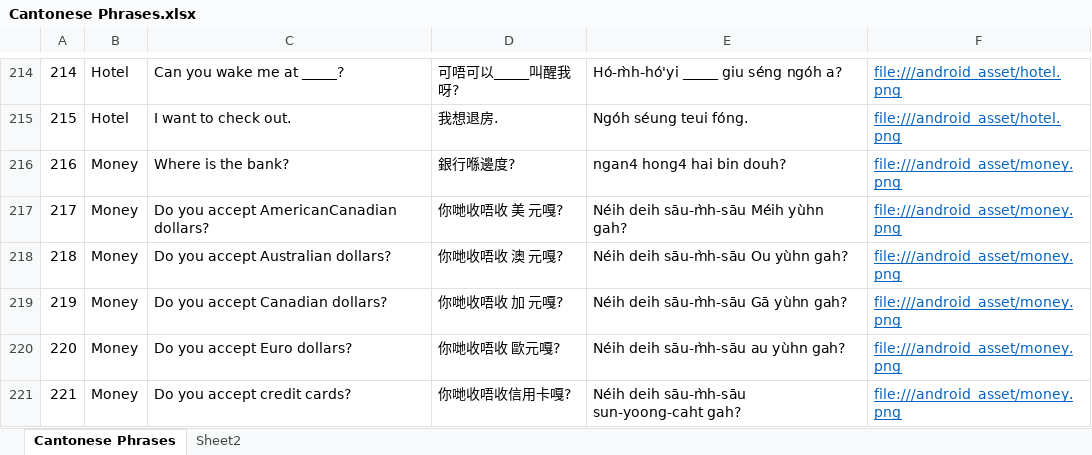
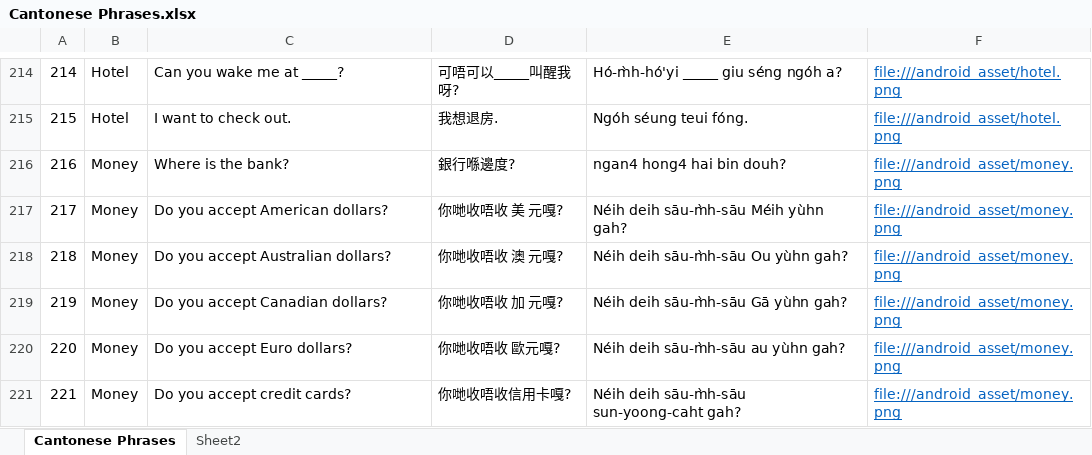
Before and after one commit to dannyko22/CantoneseEnglishTravelHandbookV3, an Excel workbook: app/src/main/assets/Cantonese Phrases.xlsx, sheet Cantonese Phrases, drawn as a sheet; only a part is shown, gaps mark what is left out; values as stored, in another font and other column widths than the file's, no borders; the diff names each change by its address in the sheet, - before the commit and + after, or states it on an @@ line.

```diff
--- a/app/src/main/assets/Cantonese Phrases.xlsx (sheet Cantonese Phrases)
+++ b/app/src/main/assets/Cantonese Phrases.xlsx (sheet Cantonese Phrases)
-C217: Do you accept AmericanCanadian dollars?
+C217: Do you accept American dollars?
```
Also changed, not shown: 10 other files.
